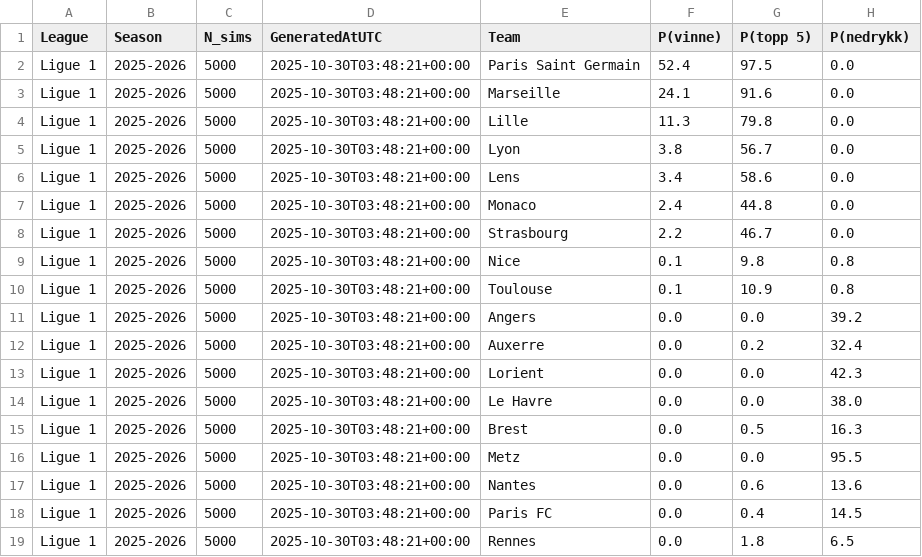
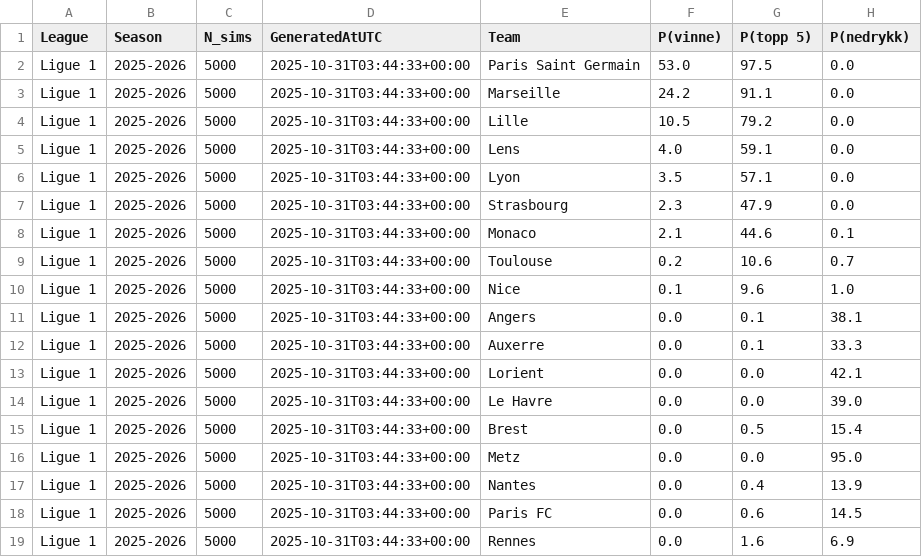
Before and after one commit to SindreUlsaker/Football_prediction, a CSV file: data/processed/simulations/ligue_1_sim.csv, drawn as a sheet.

```diff
--- a/data/processed/simulations/ligue_1_sim.csv
+++ b/data/processed/simulations/ligue_1_sim.csv
@@ -1,19 +1,19 @@
 League,Season,N_sims,GeneratedAtUTC,Team,P(vinne),P(topp 5),P(nedrykk)
-Ligue 1,2025-2026,5000,2025-10-30T03:48:21+00:00,Paris Saint Germain,52.4,97.5,0.0
-Ligue 1,2025-2026,5000,2025-10-30T03:48:21+00:00,Marseille,24.1,91.6,0.0
-Ligue 1,2025-2026,5000,2025-10-30T03:48:21+00:00,Lille,11.3,79.8,0.0
-Ligue 1,2025-2026,5000,2025-10-30T03:48:21+00:00,Lyon,3.8,56.7,0.0
-Ligue 1,2025-2026,5000,2025-10-30T03:48:21+00:00,Lens,3.4,58.6,0.0
-Ligue 1,2025-2026,5000,2025-10-30T03:48:21+00:00,Monaco,2.4,44.8,0.0
-Ligue 1,2025-2026,5000,2025-10-30T03:48:21+00:00,Strasbourg,2.2,46.7,0.0
-Ligue 1,2025-2026,5000,2025-10-30T03:48:21+00:00,Nice,0.1,9.8,0.8
-Ligue 1,2025-2026,5000,2025-10-30T03:48:21+00:00,Toulouse,0.1,10.9,0.8
-Ligue 1,2025-2026,5000,2025-10-30T03:48:21+00:00,Angers,0.0,0.0,39.2
-Ligue 1,2025-2026,5000,2025-10-30T03:48:21+00:00,Auxerre,0.0,0.2,32.4
-Ligue 1,2025-2026,5000,2025-10-30T03:48:21+00:00,Lorient,0.0,0.0,42.3
-Ligue 1,2025-2026,5000,2025-10-30T03:48:21+00:00,Le Havre,0.0,0.0,38.0
-Ligue 1,2025-2026,5000,2025-10-30T03:48:21+00:00,Brest,0.0,0.5,16.3
-Ligue 1,2025-2026,5000,2025-10-30T03:48:21+00:00,Metz,0.0,0.0,95.5
-Ligue 1,2025-2026,5000,2025-10-30T03:48:21+00:00,Nantes,0.0,0.6,13.6
-Ligue 1,2025-2026,5000,2025-10-30T03:48:21+00:00,Paris FC,0.0,0.4,14.5
-Ligue 1,2025-2026,5000,2025-10-30T03:48:21+00:00,Rennes,0.0,1.8,6.5
+Ligue 1,2025-2026,5000,2025-10-31T03:44:33+00:00,Paris Saint Germain,53.0,97.5,0.0
+Ligue 1,2025-2026,5000,2025-10-31T03:44:33+00:00,Marseille,24.2,91.1,0.0
+Ligue 1,2025-2026,5000,2025-10-31T03:44:33+00:00,Lille,10.5,79.2,0.0
+Ligue 1,2025-2026,5000,2025-10-31T03:44:33+00:00,Lens,4.0,59.1,0.0
+Ligue 1,2025-2026,5000,2025-10-31T03:44:33+00:00,Lyon,3.5,57.1,0.0
+Ligue 1,2025-2026,5000,2025-10-31T03:44:33+00:00,Strasbourg,2.3,47.9,0.0
+Ligue 1,2025-2026,5000,2025-10-31T03:44:33+00:00,Monaco,2.1,44.6,0.1
+Ligue 1,2025-2026,5000,2025-10-31T03:44:33+00:00,Toulouse,0.2,10.6,0.7
+Ligue 1,2025-2026,5000,2025-10-31T03:44:33+00:00,Nice,0.1,9.6,1.0
+Ligue 1,2025-2026,5000,2025-10-31T03:44:33+00:00,Angers,0.0,0.1,38.1
+Ligue 1,2025-2026,5000,2025-10-31T03:44:33+00:00,Auxerre,0.0,0.1,33.3
+Ligue 1,2025-2026,5000,2025-10-31T03:44:33+00:00,Lorient,0.0,0.0,42.1
+Ligue 1,2025-2026,5000,2025-10-31T03:44:33+00:00,Le Havre,0.0,0.0,39.0
+Ligue 1,2025-2026,5000,2025-10-31T03:44:33+00:00,Brest,0.0,0.5,15.4
+Ligue 1,2025-2026,5000,2025-10-31T03:44:33+00:00,Metz,0.0,0.0,95.0
+Ligue 1,2025-2026,5000,2025-10-31T03:44:33+00:00,Nantes,0.0,0.4,13.9
+Ligue 1,2025-2026,5000,2025-10-31T03:44:33+00:00,Paris FC,0.0,0.6,14.5
+Ligue 1,2025-2026,5000,2025-10-31T03:44:33+00:00,Rennes,0.0,1.6,6.9
```
Also changed, not shown: data/processed/simulations/bundesliga_sim.csv, data/processed/simulations/la_liga_sim.csv, 2 other files.
